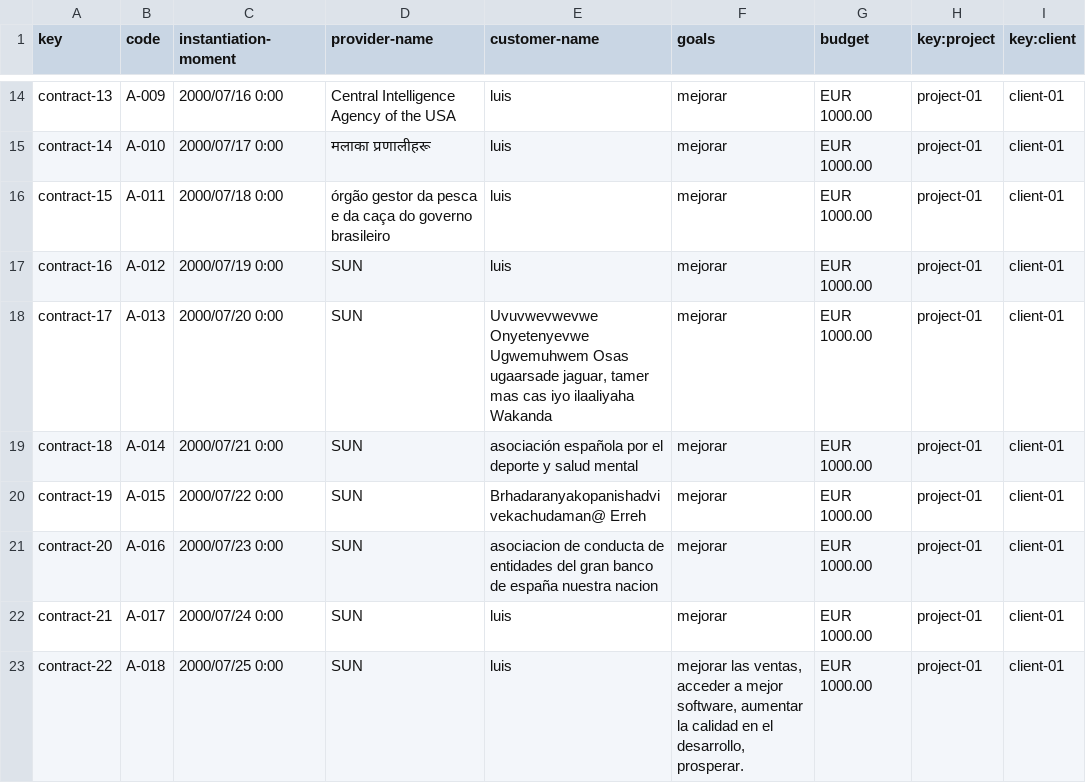
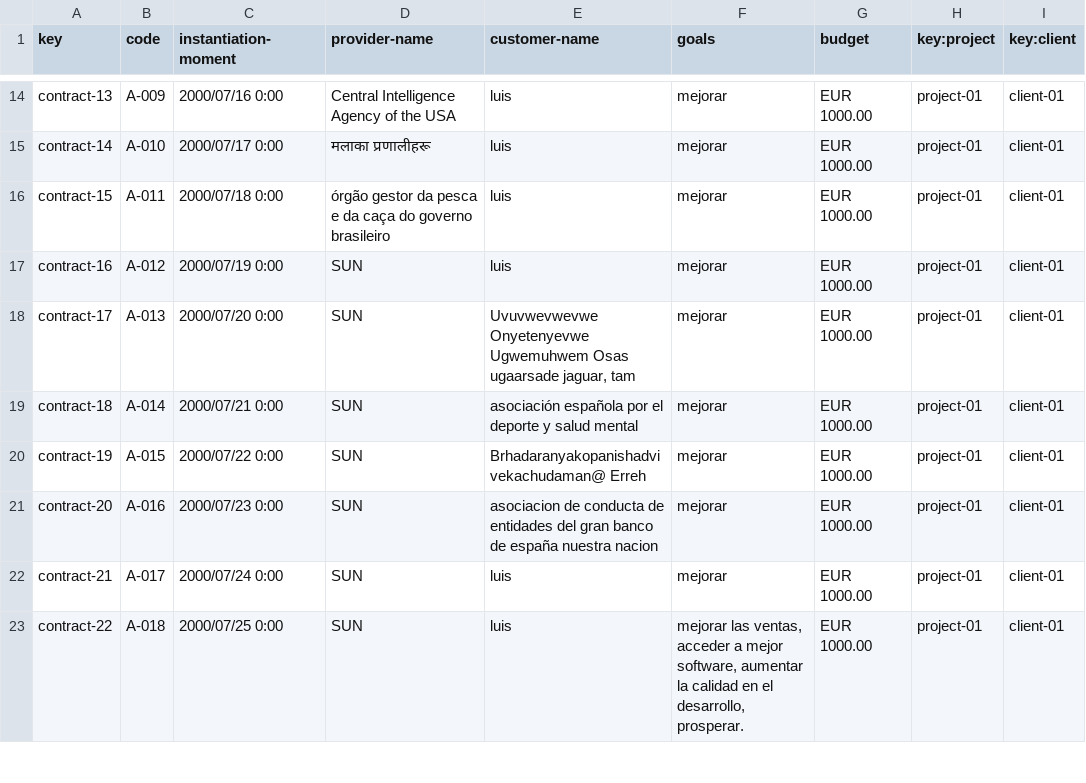
Before and after one commit to DP2-2024-C1-029/Acme-Software-Factory, a CSV file: src/main/webapp/WEB-INF/resources/sample-data/contract.csv, drawn as a sheet; only a part is shown, gaps mark what is left out.

```diff
--- a/src/main/webapp/WEB-INF/resources/sample-data/contract.csv
+++ b/src/main/webapp/WEB-INF/resources/sample-data/contract.csv
@@ -17,3 +17,3 @@ contract-15,A-011,2000/07/18 0:00,órgão gestor da pesca e da caça do governo
 contract-16,A-012,2000/07/19 0:00,SUN,luis,mejorar,EUR 1000.00,project-01,client-01
-contract-17,A-013,2000/07/20 0:00,SUN,"Uvuvwevwevwe Onyetenyevwe Ugwemuhwem Osas ugaarsade jaguar, tamer mas cas iyo ilaaliyaha Wakanda",mejorar,EUR 1000.00,project-01,client-01
+contract-17,A-013,2000/07/20 0:00,SUN,"Uvuvwevwevwe Onyetenyevwe Ugwemuhwem Osas ugaarsade jaguar, tam",mejorar,EUR 1000.00,project-01,client-01
 contract-18,A-014,2000/07/21 0:00,SUN,asociación española por el deporte y salud mental,mejorar,EUR 1000.00,project-01,client-01
```
Also changed, not shown: src/main/webapp/WEB-INF/resources/sample-data/banner.csv, src/main/webapp/WEB-INF/resources/sample-data/client.csv, 2 other files.
